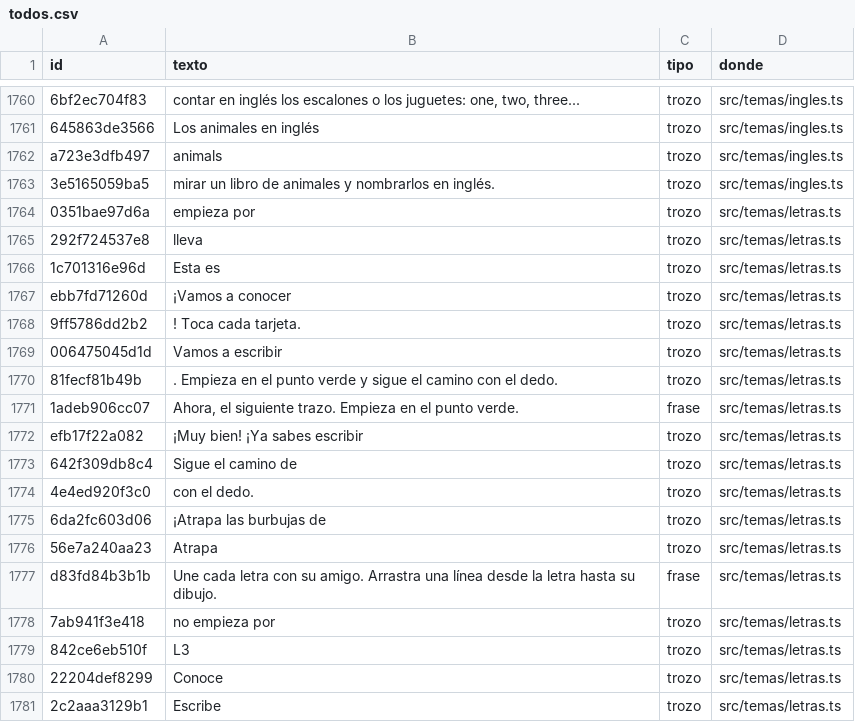
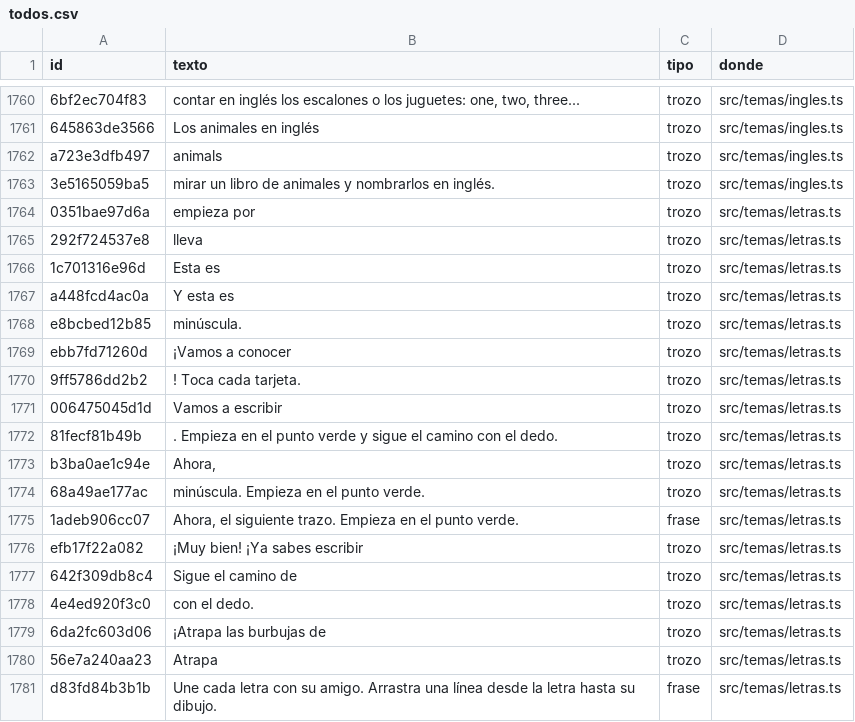
Before and after one commit to fercala/curiolandia-new, a CSV file: dialogos/todos.csv, drawn as a sheet; only a part is shown, gaps mark what is left out; the shorter side is filled out with more unchanged rows.

```diff
--- a/dialogos/todos.csv
+++ b/dialogos/todos.csv
@@ -1766,2 +1766,4 @@ a723e3dfb497,animals,trozo,src/temas/ingles.ts
 1c701316e96d,Esta es ,trozo,src/temas/letras.ts
+a448fcd4ac0a,Y esta es ,trozo,src/temas/letras.ts
+e8bcbed12b85, minúscula.,trozo,src/temas/letras.ts
 ebb7fd71260d,¡Vamos a conocer ,trozo,src/temas/letras.ts
@@ -1770,2 +1772,4 @@ ebb7fd71260d,¡Vamos a conocer ,trozo,src/temas/letras.ts
 81fecf81b49b,. Empieza en el punto verde y sigue el camino con el dedo.,trozo,src/temas/letras.ts
+b3ba0ae1c94e,"Ahora, ",trozo,src/temas/letras.ts
+68a49ae177ac, minúscula. Empieza en el punto verde.,trozo,src/temas/letras.ts
 1adeb906cc07,"Ahora, el siguiente trazo. Empieza en el punto verde.",frase,src/temas/letras.ts
```
Also changed, not shown: 17 other files.
